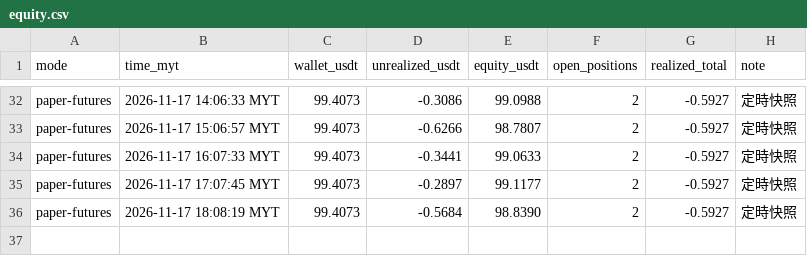
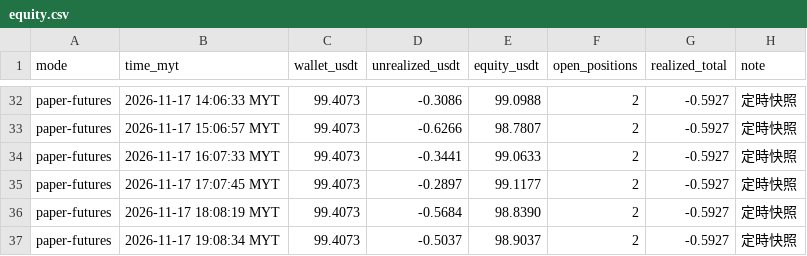
Before and after one commit to allenzeng060-lgtm/trade-dashboard, a CSV file: data/ledgers/trading-journal/futures_1h/equity.csv, drawn as a sheet; only a part is shown, gaps mark what is left out; the diff names each change by its address in the sheet, - before the commit and + after, or states it on an @@ line.

```diff
--- a/data/ledgers/trading-journal/futures_1h/equity.csv
+++ b/data/ledgers/trading-journal/futures_1h/equity.csv
+row 37: paper-futures | 2026-11-17 19:08:34 MYT | 99.4073 | -0.5037 | 98.9037 | 2 | -0.5927 | 定時快照
```
Also changed, not shown: 17 other files.
